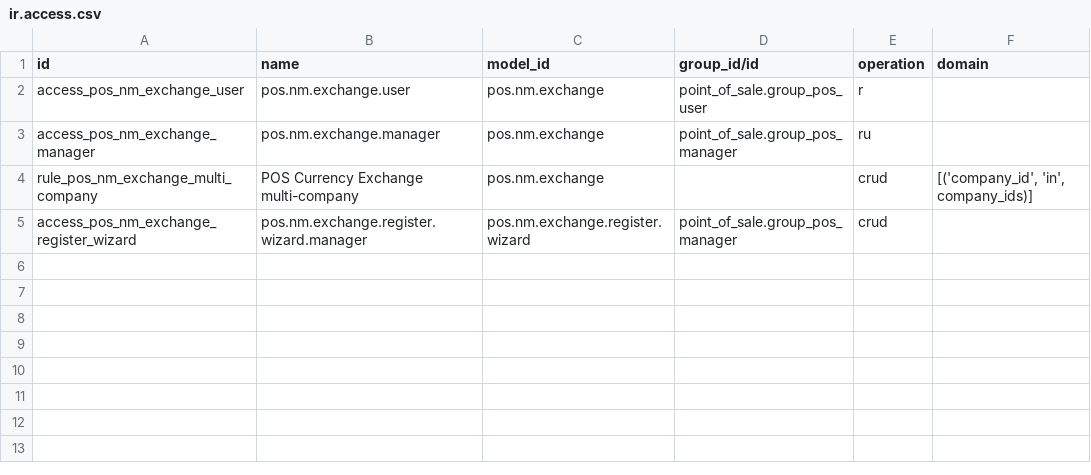
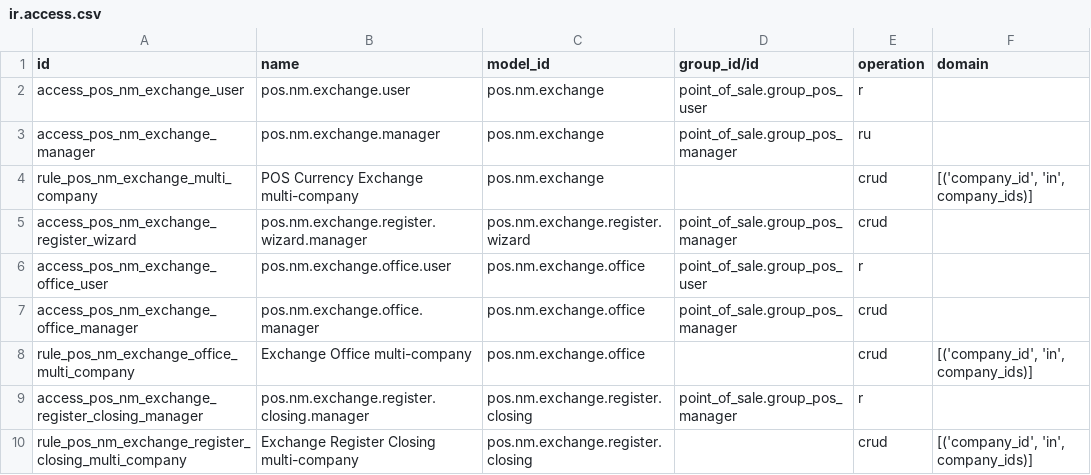
Before and after one commit to jburckel/pos_nm_currency_exchange, a CSV file: pos_nm_currency_exchange/security/ir.access.csv, drawn as a sheet; the diff names each change by its address in the sheet, - before the commit and + after, or states it on an @@ line.

```diff
--- a/pos_nm_currency_exchange/security/ir.access.csv
+++ b/pos_nm_currency_exchange/security/ir.access.csv
+row 6: access_pos_nm_exchange_office_user | pos.nm.exchange.office.user | pos.nm.exchange.office | point_of_sale.group_pos_user | r
+row 7: access_pos_nm_exchange_office_manager | pos.nm.exchange.office.manager | pos.nm.exchange.office | point_of_sale.group_pos_manager | crud
+row 8: rule_pos_nm_exchange_office_multi_company | Exchange Office multi-company | pos.nm.exchange.office |  | crud | [('company_id', 'in', company_ids)]
+row 9: access_pos_nm_exchange_register_closing_manager | pos.nm.exchange.register.closing.manager | pos.nm.exchange.register.closing | point_of_sale.group_pos_manager | r
+row 10: rule_pos_nm_exchange_register_closing_multi_company | Exchange Register Closing multi-company | pos.nm.exchange.register.closing |  | crud | [('company_id', 'in', company_ids)]
```
Also changed, not shown: 32 other files.
